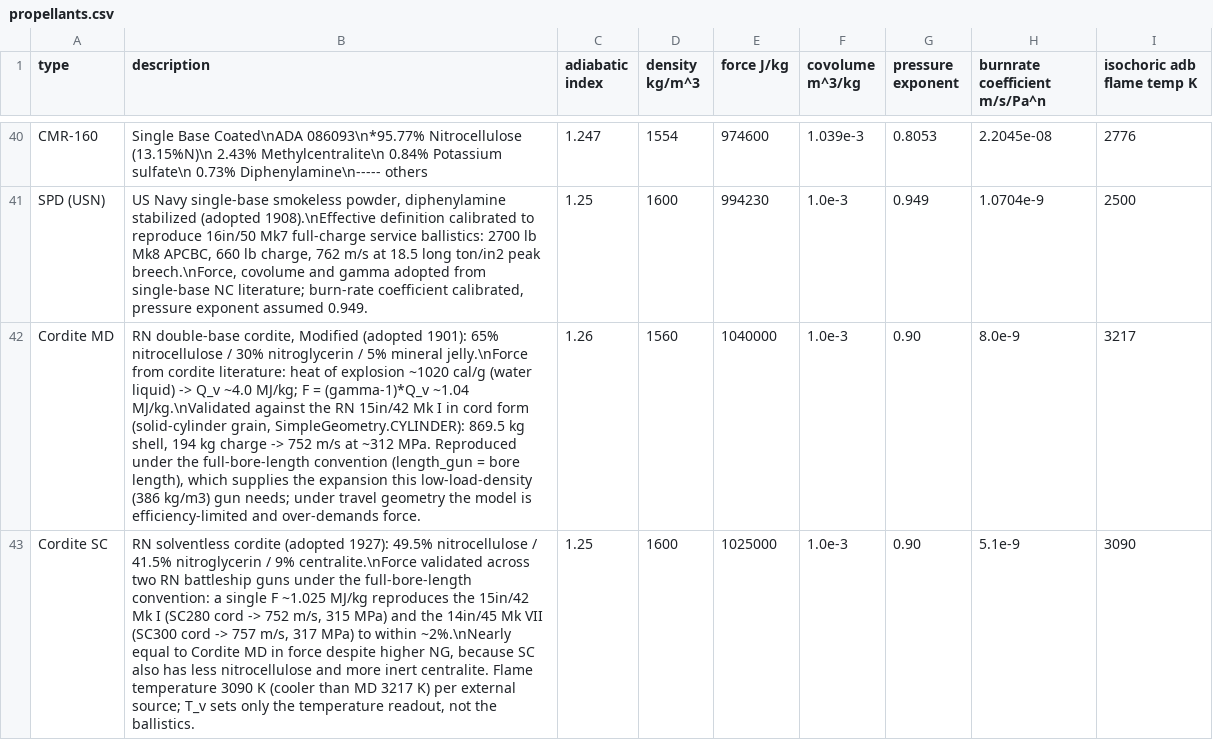
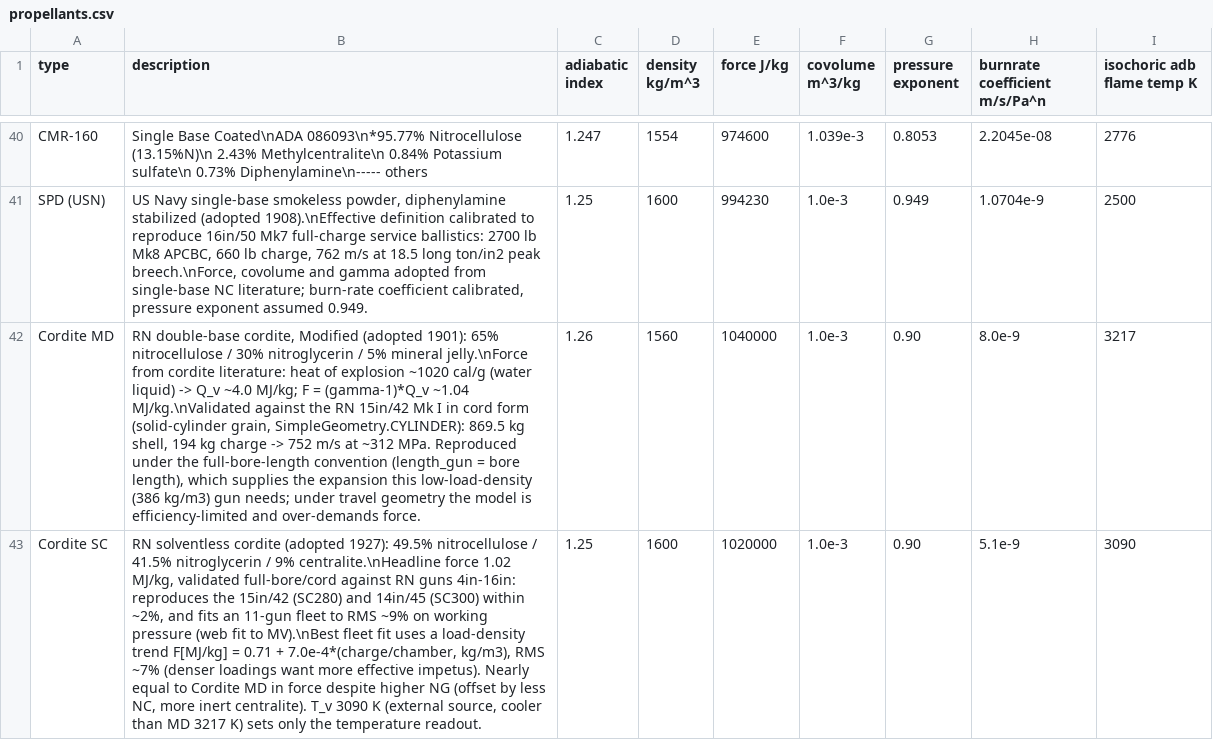
Before and after one commit to Elouda/Phoenix-s-Interior-Ballistic-Solver-PIBS, a CSV file: pibs/ballistics/resource/propellants.csv, drawn as a sheet; only a part is shown, gaps mark what is left out; the diff names each change by its address in the sheet, - before the commit and + after, or states it on an @@ line.

```diff
--- a/pibs/ballistics/resource/propellants.csv
+++ b/pibs/ballistics/resource/propellants.csv
-B43 (description): …/ 9% centralite.\nForce validated across two RN battleship guns under the full-bore-length convention: a single F ~1.025 MJ/kg reproduces the 15in/42 Mk I (SC280 cord -> 752 m/s, 315 MPa) and the 14in/45 Mk VII (SC300 cord -> 757 m/s, 317 MPa) to within ~2%.\nNearly equal to Cordite MD in force despite higher NG, because SC also has less nitrocellulose and more inert centralite. Flame temperature 3090 K (cooler than MD 3217 K) per external source; T_v sets only the temperature readout, not the ballistics.
+B43 (description): …/ 9% centralite.\nHeadline force 1.02 MJ/kg, validated full-bore/cord against RN guns 4in-16in: reproduces the 15in/42 (SC280) and 14in/45 (SC300) within ~2%, and fits an 11-gun fleet to RMS ~9% on working pressure (web fit to MV).\nBest fleet fit uses a load-density trend F[MJ/kg] = 0.71 + 7.0e-4*(charge/chamber, kg/m3), RMS ~7% (denser loadings want more effective impetus). Nearly equal to Cordite MD in force despite higher NG (offset by less NC, more inert centralite). T_v 3090 K (external source, cooler than MD 3217 K) sets only the temperature readout.
-E43 (force J/kg): 1025000
+E43 (force J/kg): 1020000
```
